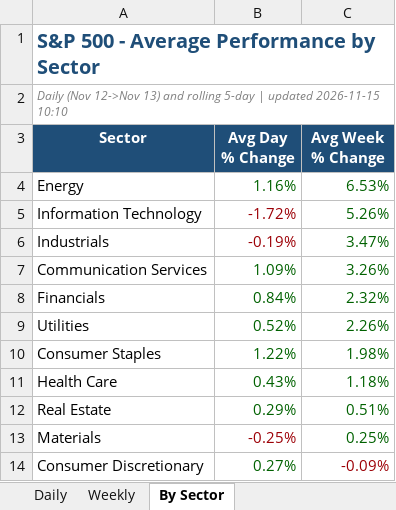
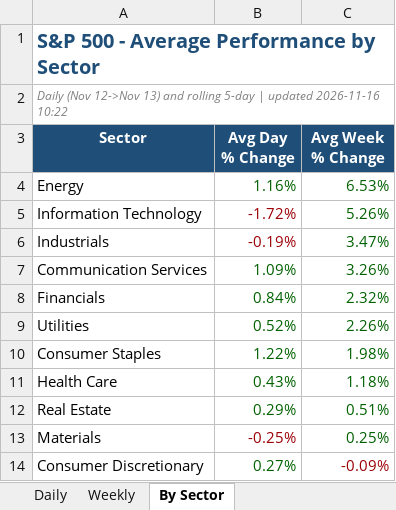
Before and after one commit to loganday2018-svg/sp500-dashboard, an Excel workbook: SP500_Weekly_Performance.xlsx, sheet By Sector, drawn as a sheet; values as stored, in another font and other column widths than the file's, no borders; the diff names each change by its address in the sheet, - before the commit and + after, or states it on an @@ line.

```diff
--- a/SP500_Weekly_Performance.xlsx (sheet By Sector)
+++ b/SP500_Weekly_Performance.xlsx (sheet By Sector)
-A2 (Sector): …| updated 2026-11-15 10:10
+A2 (Sector): …| updated 2026-11-16 10:22
```
Also changed, not shown: sheet Daily, sheet Weekly, 1 other file.
